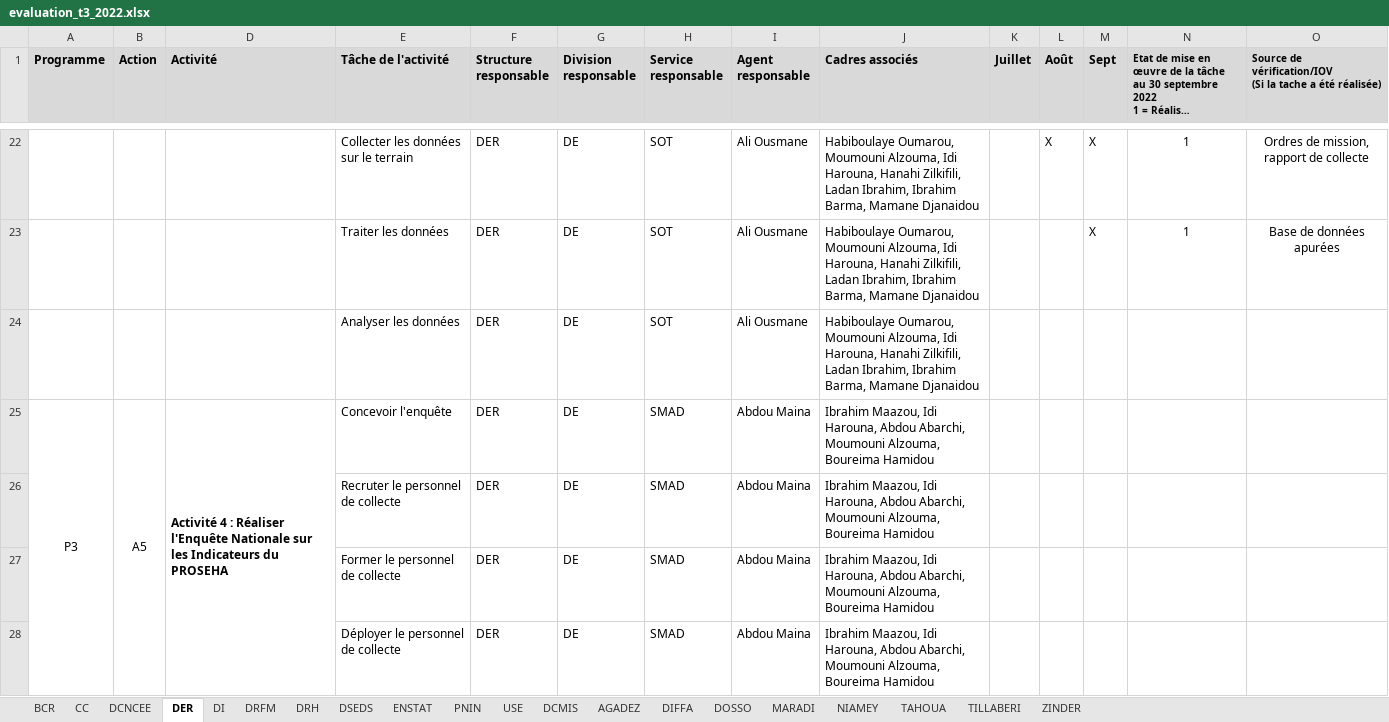
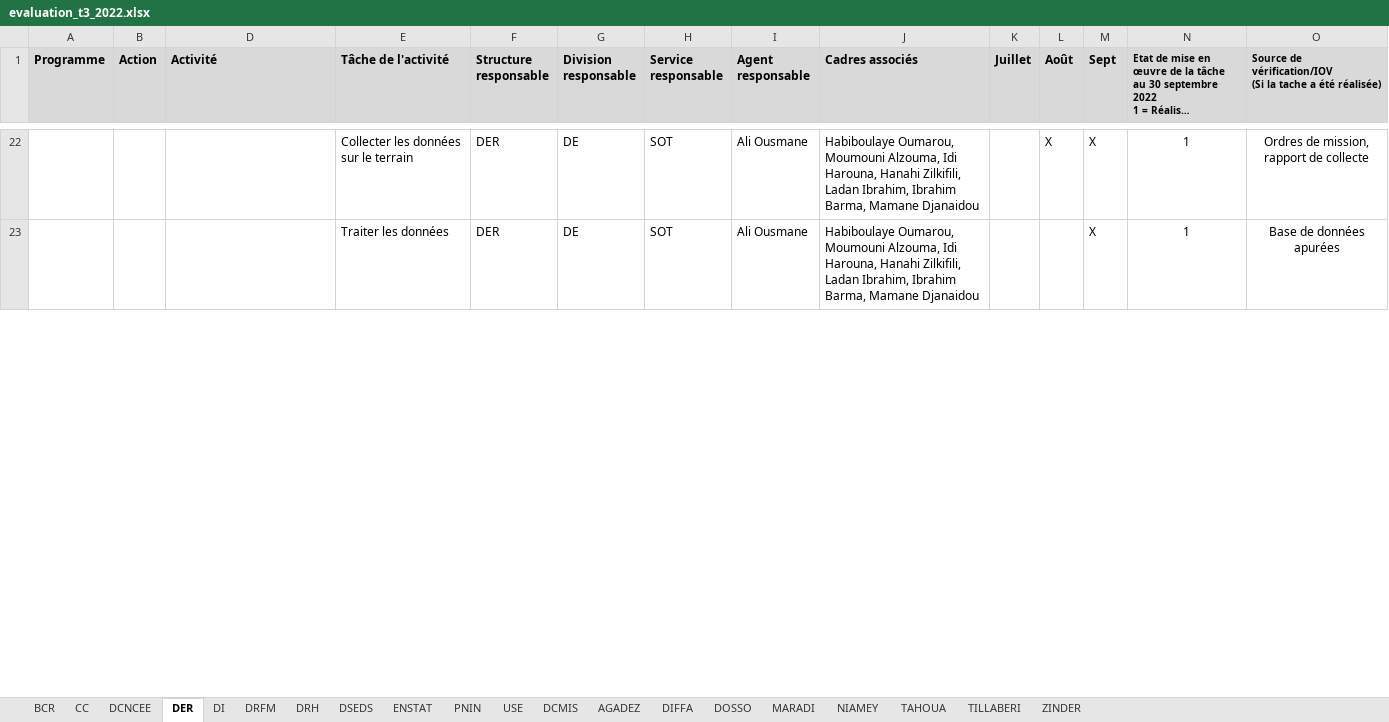
Before and after one commit to Abdoussalam/Evaluation_PAP, an Excel workbook: donnees/evaluation_t3_2022.xlsx, sheet DER, drawn as a sheet; only a part is shown, gaps mark what is left out; long unchanged cells end in …; values as stored, in another font and other column widths than the file's, no borders; rows hold the shown columns only; the diff covers the shown part only; the diff names each change by its address in the sheet, - before the commit and + after, or states it on an @@ line.

Commit message:
Données Evaluation

```diff
--- a/donnees/evaluation_t3_2022.xlsx (sheet DER)
+++ b/donnees/evaluation_t3_2022.xlsx (sheet DER)
@@ row 24 hidden:  |  |  | Analyser les données | DER | DE | SOT | Ali Ousmane | Habiboulaye Oumarou, Moumouni Alzouma, Idi Harouna, Hanahi Zilkifili, Ladan Ibrahim, Ibrahim Barma, Mamane Djanaidou @@
@@ row 25 hidden: P3 | A5 | Activité 4 : Réaliser l'Enquête Nationale sur les Indicateurs du PROSEHA | Concevoir l'enquête | DER | DE | SMAD | Abdou Maina | Ibrahim Maazou, Idi Harouna, Abdou Abarchi, Moumouni Alzouma, Boureima Hamidou @@
@@ row 26 hidden:  |  |  | Recruter le personnel de collecte | DER | DE | SMAD | Abdou Maina | Ibrahim Maazou, Idi Harouna, Abdou Abarchi, Moumouni Alzouma, Boureima Hamidou @@
@@ row 27 hidden:  |  |  | Former le personnel de collecte | DER | DE | SMAD | Abdou Maina | Ibrahim Maazou, Idi Harouna, Abdou Abarchi, Moumouni Alzouma, Boureima Hamidou @@
@@ row 28 hidden:  |  |  | Déployer le personnel de collecte | DER | DE | SMAD | Abdou Maina | Ibrahim Maazou, Idi Harouna, Abdou Abarchi, Moumouni Alzouma, Boureima Hamidou @@
```
Also changed, not shown: 24 hidden or unhidden rows, 14 edited cells and cell formats elsewhere in this sheet, sheet DI.
